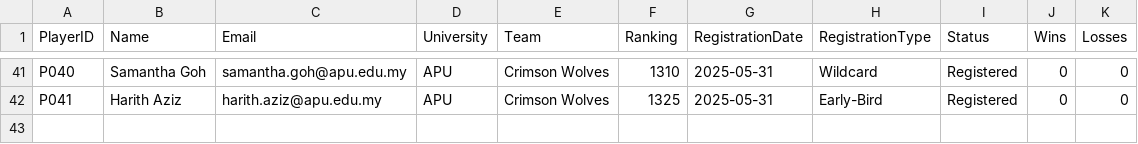
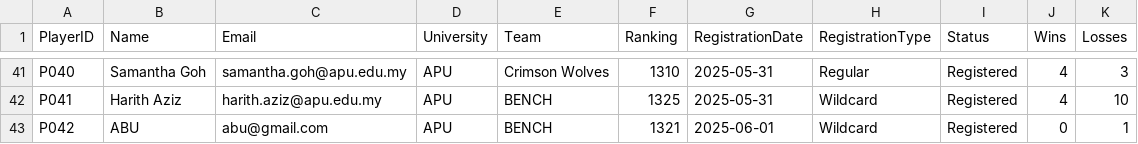
Before and after one commit to 1umarc/ESports-DSTR, a CSV file: Player.csv, drawn as a sheet; only a part is shown, gaps mark what is left out; the diff covers the shown part only; the diff names each change by its address in the sheet, - before the commit and + after, or states it on an @@ line.

```diff
--- a/Player.csv
+++ b/Player.csv
-H41 (RegistrationType): Wildcard
+H41 (RegistrationType): Regular
-J41:J42 (Wins): 0
+J41:J42 (Wins): 4
-K41 (Losses): 0
+K41 (Losses): 3
-E42 (Team): Crimson Wolves
+E42 (Team): BENCH
-H42 (RegistrationType): Early-Bird
+H42 (RegistrationType): Wildcard
-K42 (Losses): 0
+K42 (Losses): 10
+row 43: P042 | ABU | abu@gmail.com | APU | BENCH | 1321 | 2025-06-01 | Wildcard | Registered | 0 | 1
```
Also changed, not shown: 76 edited cells elsewhere in this file, 1 other file.
